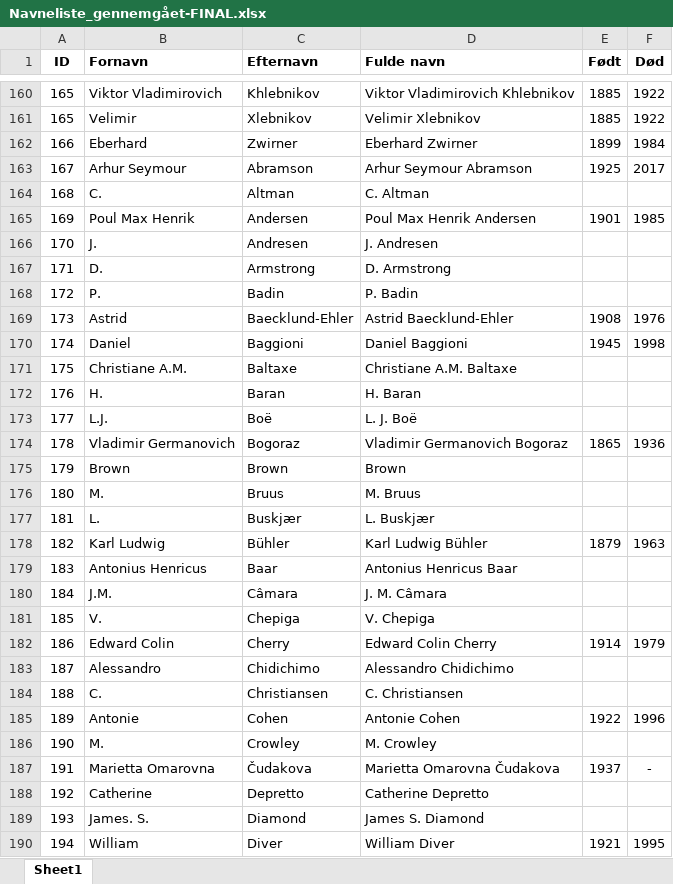
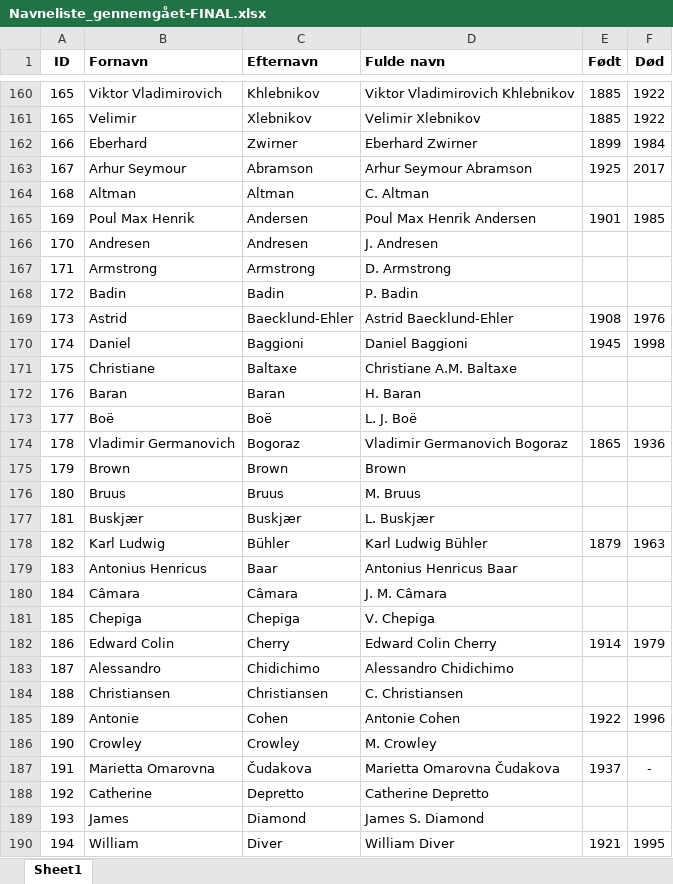
Before and after one commit to kuhumcst/glossematics, an Excel workbook: resources/dk/cst/glossematics/Navneliste_gennemgået-FINAL.xlsx, sheet Sheet1, drawn as a sheet; only a part is shown, gaps mark what is left out; values as stored, in another font and other column widths than the file's, no borders; the diff covers the shown part only; the diff names each change by its address in the sheet, - before the commit and + after, or states it on an @@ line.

```diff
--- a/resources/dk/cst/glossematics/Navneliste_gennemgået-FINAL.xlsx (sheet Sheet1)
+++ b/resources/dk/cst/glossematics/Navneliste_gennemgået-FINAL.xlsx (sheet Sheet1)
-B164 (Fornavn): C.
+B164 (Fornavn): Altman
-B166 (Fornavn): J.
+B166 (Fornavn): Andresen
-B167 (Fornavn): D.
+B167 (Fornavn): Armstrong
-B168 (Fornavn): P.
+B168 (Fornavn): Badin
-B171 (Fornavn): Christiane A.M.
+B171 (Fornavn): Christiane
-B172 (Fornavn): H.
+B172 (Fornavn): Baran
-B173 (Fornavn): L.J.
+B173 (Fornavn): Boë
-B176 (Fornavn): M.
+B176 (Fornavn): Bruus
-B177 (Fornavn): L.
+B177 (Fornavn): Buskjær
-B180 (Fornavn): J.M.
+B180 (Fornavn): Câmara
-B181 (Fornavn): V.
+B181 (Fornavn): Chepiga
-B184 (Fornavn): C.
+B184 (Fornavn): Christiansen
-B186 (Fornavn): M.
+B186 (Fornavn): Crowley
-B189 (Fornavn): James. S.
+B189 (Fornavn): James
```
Also changed, not shown: 46 added rows, 12 removed rows, 1 moved row, 237 edited cells and row numbers in column A elsewhere in this sheet, 7 other files.
